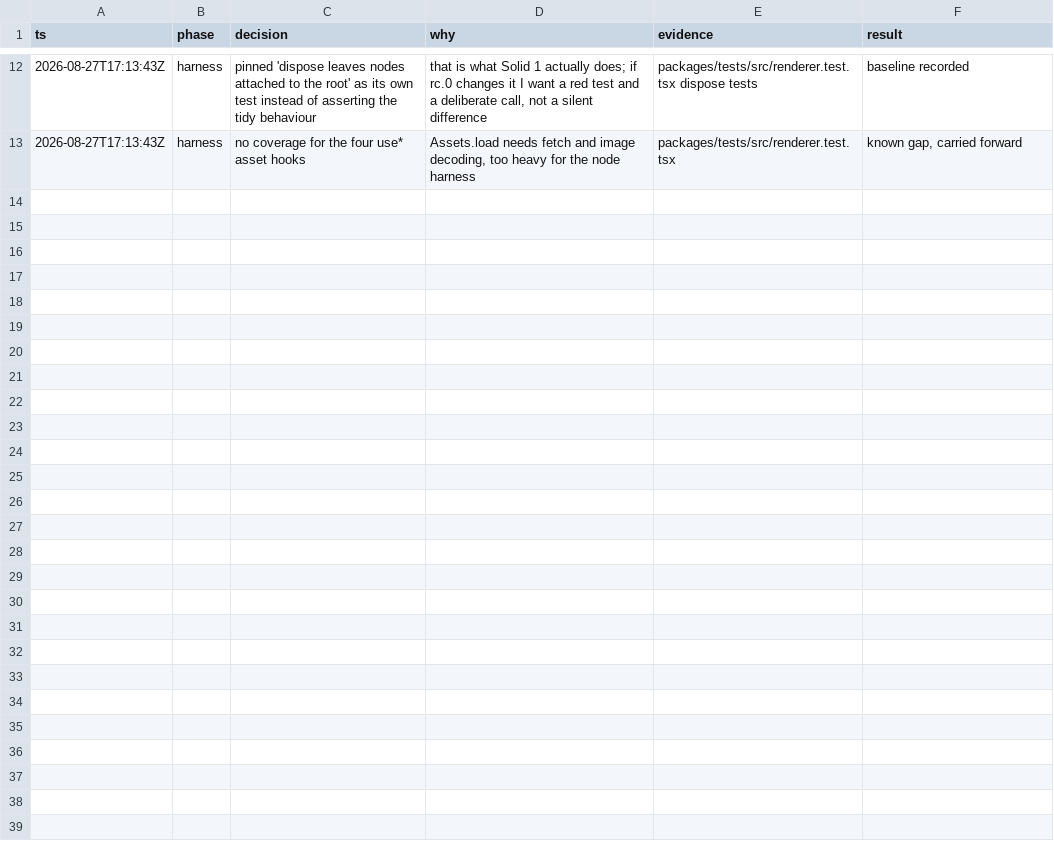
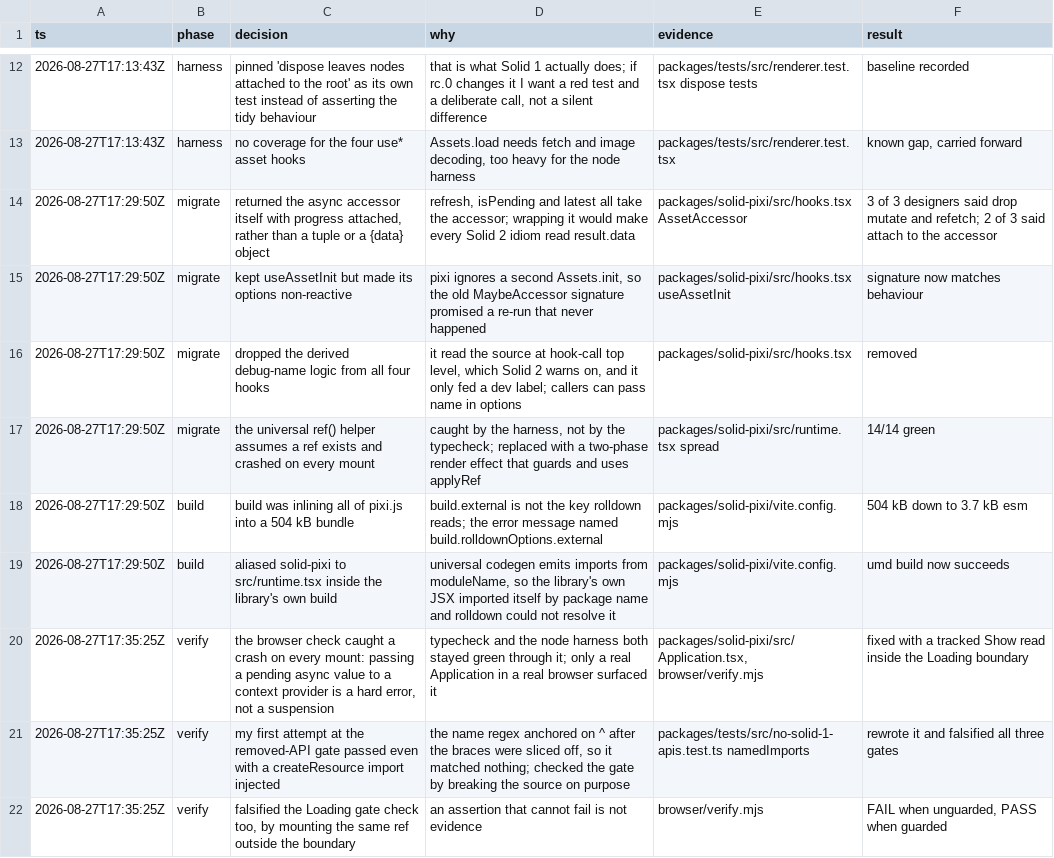
Before and after one commit to sammccord/solid-pixi, a TSV file: .audit/solid-2-migration.tsv, drawn as a sheet; only a part is shown, gaps mark what is left out.

Commit message:
test: browser check for Application, and a gate against Solid 1 APIs
The browser check drives a real Application on a real WebGL renderer in
chromium: it asserts the tree lands in app.stage, that Loading holds the
children back through the first render pass, and that a signal write
repaints actual pixels red then blue. It found a crash on every mount
that neither the typecheck nor the node harness could see.

The gate greps the solid-pixi source for removed Solid 1 imports and for
Context.Provider. All three of its assertions were checked by breaking
the source on purpose first; the export gate was vacuous until then.

```diff
--- a/.audit/solid-2-migration.tsv
+++ b/.audit/solid-2-migration.tsv
@@ -13 +13,10 @@ ts	phase	decision	why	evidence	result
 2026-08-27T17:13:43Z	harness	no coverage for the four use* asset hooks	Assets.load needs fetch and image decoding, too heavy for the node harness	packages/tests/src/renderer.test.tsx	known gap, carried forward
+2026-08-27T17:29:50Z	migrate	returned the async accessor itself with progress attached, rather than a tuple or a {data} object	refresh, isPending and latest all take the accessor; wrapping it would make every Solid 2 idiom read result.data	packages/solid-pixi/src/hooks.tsx AssetAccessor	3 of 3 designers said drop mutate and refetch; 2 of 3 said attach to the accessor
+2026-08-27T17:29:50Z	migrate	kept useAssetInit but made its options non-reactive	pixi ignores a second Assets.init, so the old MaybeAccessor signature promised a re-run that never happened	packages/solid-pixi/src/hooks.tsx useAssetInit	signature now matches behaviour
+2026-08-27T17:29:50Z	migrate	dropped the derived debug-name logic from all four hooks	it read the source at hook-call top level, which Solid 2 warns on, and it only fed a dev label; callers can pass name in options	packages/solid-pixi/src/hooks.tsx	removed
+2026-08-27T17:29:50Z	migrate	the universal ref() helper assumes a ref exists and crashed on every mount	caught by the harness, not by the typecheck; replaced with a two-phase render effect that guards and uses applyRef	packages/solid-pixi/src/runtime.tsx spread	14/14 green
+2026-08-27T17:29:50Z	build	build was inlining all of pixi.js into a 504 kB bundle	build.external is not the key rolldown reads; the error message named build.rolldownOptions.external	packages/solid-pixi/vite.config.mjs	504 kB down to 3.7 kB esm
+2026-08-27T17:29:50Z	build	aliased solid-pixi to src/runtime.tsx inside the library's own build	universal codegen emits imports from moduleName, so the library's own JSX imported itself by package name and rolldown could not resolve it	packages/solid-pixi/vite.config.mjs	umd build now succeeds
+2026-08-27T17:35:25Z	verify	the browser check caught a crash on every mount: passing a pending async value to a context provider is a hard error, not a suspension	typecheck and the node harness both stayed green through it; only a real Application in a real browser surfaced it	packages/solid-pixi/src/Application.tsx, browser/verify.mjs	fixed with a tracked Show read inside the Loading boundary
+2026-08-27T17:35:25Z	verify	my first attempt at the removed-API gate passed even with a createResource import injected	the name regex anchored on ^ after the braces were sliced off, so it matched nothing; checked the gate by breaking the source on purpose	packages/tests/src/no-solid-1-apis.test.ts namedImports	rewrote it and falsified all three gates
+2026-08-27T17:35:25Z	verify	falsified the Loading gate check too, by mounting the same ref outside the boundary	an assertion that cannot fail is not evidence	browser/verify.mjs	FAIL when unguarded, PASS when guarded
```
Also changed, not shown: 9 other files.
